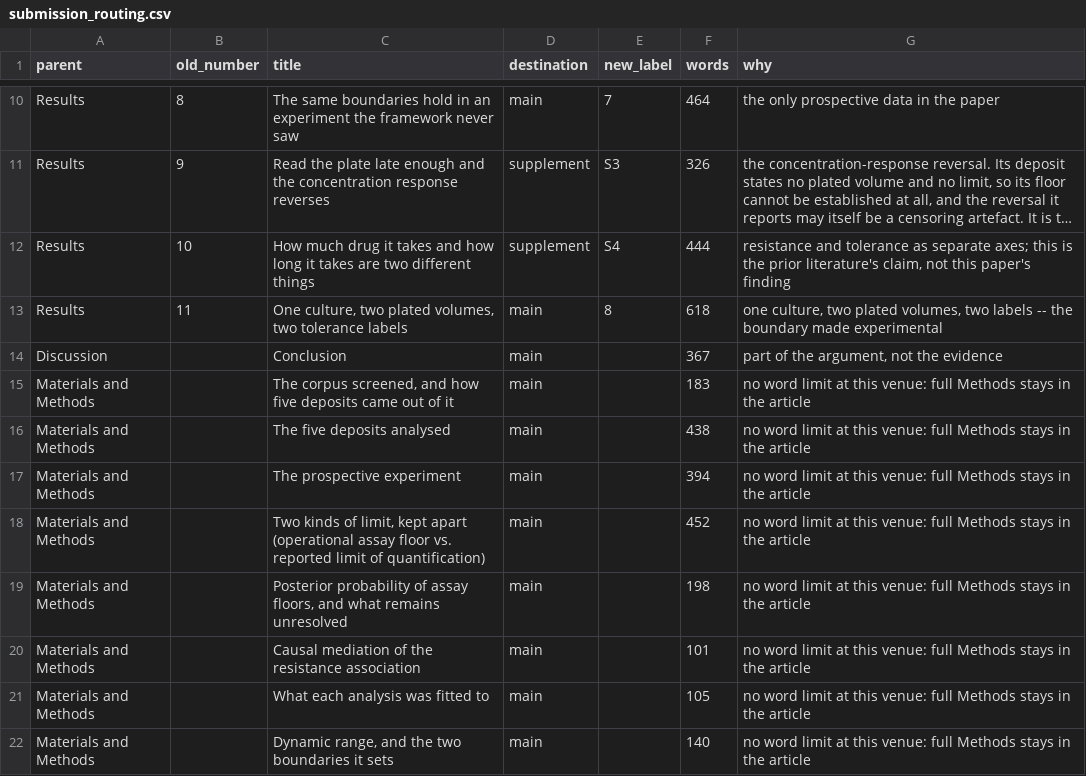
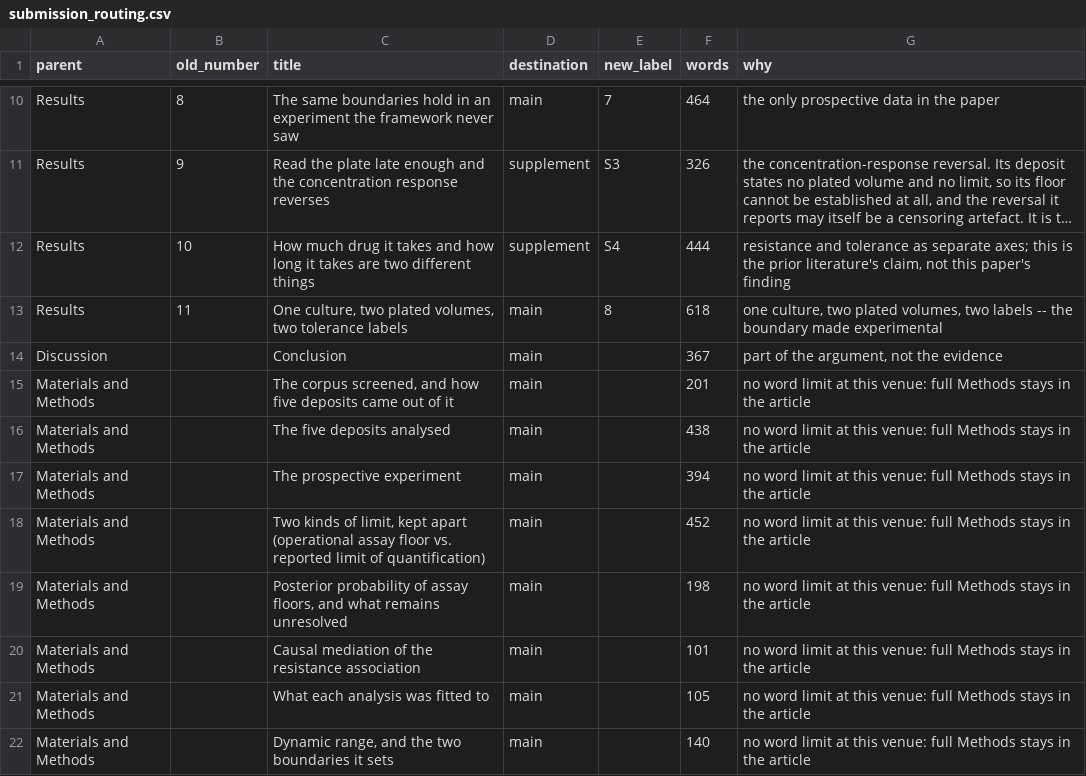
Before and after one commit to piranfar/detection-floor-tolerance-endpoints, a CSV file: manuscript/submission_routing.csv, drawn as a sheet; only a part is shown, gaps mark what is left out; long unchanged cells end in ….

Commit message:
Add Figure S6: real Methods overview, replacing a discarded draft
An earlier draft image proposed for the Methods overview did not survive
verification against source data:
  - The REACHABILITY box read N0 >= L . 10^9 (a hard-coded ninth-power
    reduction). The manuscript's actual formula is N0 >= L . 10^q,
    general for any q-log endpoint (Dynamic range section). A wrong
    exponent, not a rounding or stylistic choice.
  - A step between "duplicate platings" and "viable density calculation"
    read "FINIBULATE", not an English word.
  - The apramycin/concentration-grid deposit box showed only the year
    ("2024"), missing the author name every sibling box carried; this is
    the Kaur et al. 2024 deposit.

Verdict: unusable as a citable figure, for the same reason
src/figures/ scripts exist at all: a figure with a fabricated number,
equation, or citation that a reviewer will check discredits the rest of
the paper's rigor by association.

Built src/figures/figS6_methods_overview.py instead: matplotlib, reading
_screen_counts() from results/tables/exp45_screen_flow.csv
(78/45/41/40/32, matching exp45 exactly) and _deposit_label() from
manuscript/references.json for all five deposit citations, so every
number and every author name regenerates from the same sources the prose
cites.

Fixed two bugs found by inspecting the rendered PNG directly:
  - _deposit_label()'s surname extraction took only the first word of
    the author string, truncating "van Wijk RC" to "van". Fixed to strip
    trailing all-caps initials instead of keeping only the first token,
    so multi-word surnames (van Wijk, Dal Molin) survive intact.
  - The "The five deposits analysed" subheading overlapped the box row
    below it; adjusted row spacing.
  - Checked the script against the figure-vocabulary banned-word list
    (cleared/clearance/sterilis*/below the limit/etc.) before considering
    it done; clean.

Registered per the add-a-new-figure procedure: figure_manifest.py (S6,
figure_S6_overview_of_the_methods), the Figure S6 legend and one citing
sentence in Methods (The corpus screened subsection), the front-matter
Supplementary figures count (5 -> 6), and run_all.py's STAGES list.
figure_manifest confirms manifest/prose/images agree.

audit_claims 174/174; audit_manuscript 0 high, 0 medium, 11 low.

```diff
--- a/manuscript/submission_routing.csv
+++ b/manuscript/submission_routing.csv
@@ -14,3 +14,3 @@ Results,11,"One culture, two plated volumes, two tolerance labels",main,8,618,"o
 Discussion,,Conclusion,main,,367,"part of the argument, not the evidence"
-Materials and Methods,,"The corpus screened, and how five deposits came out of it",main,,183,no word limit at this venue: full Methods stays in the article
+Materials and Methods,,"The corpus screened, and how five deposits came out of it",main,,201,no word limit at this venue: full Methods stays in the article
 Materials and Methods,,The five deposits analysed,main,,438,no word limit at this venue: full Methods stays in the article
```
Also changed, not shown: 19 other files.
